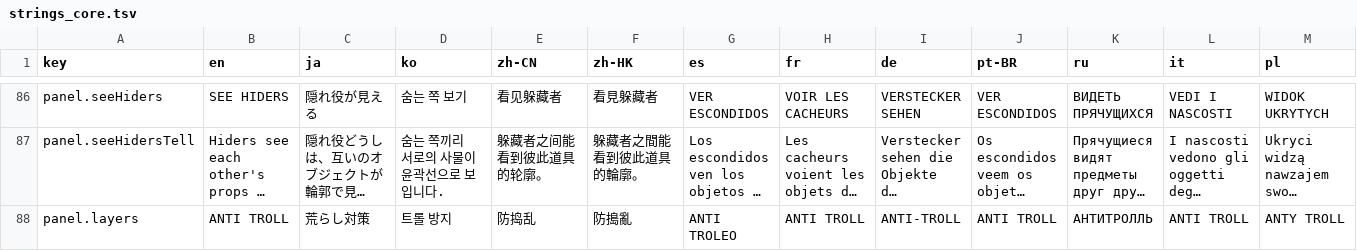
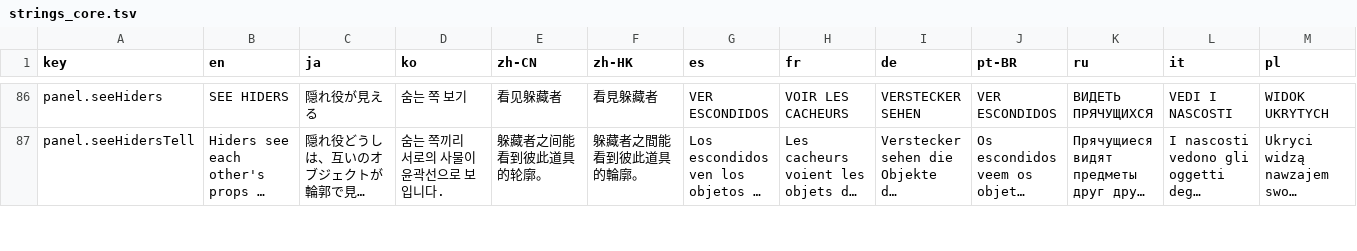
Before and after one commit to CorVous/PropHunting, a TSV file: Assets/Udon/Text/strings_core.tsv, drawn as a sheet; only a part is shown, gaps mark what is left out; long unchanged cells end in …; removed rows and columns are numbered as before the commit, all else as after; rows hold the shown columns only; the diff covers the shown part only; the diff names each change by its address in the sheet, - before the commit and + after, or states it on an @@ line.

```diff
--- a/Assets/Udon/Text/strings_core.tsv
+++ b/Assets/Udon/Text/strings_core.tsv
-row 88: panel.layers | ANTI TROLL | 荒らし対策 | 트롤 방지 | 防捣乱 | 防搗亂 | ANTI TROLEO | ANTI TROLL | ANTI-TROLL | ANTI TROLL | АНТИТРОЛЛЬ | ANTI TROLL | ANTY TROLL
```
Also changed, not shown: 2 added rows and 1 removed row elsewhere in this file, 6 other files.
